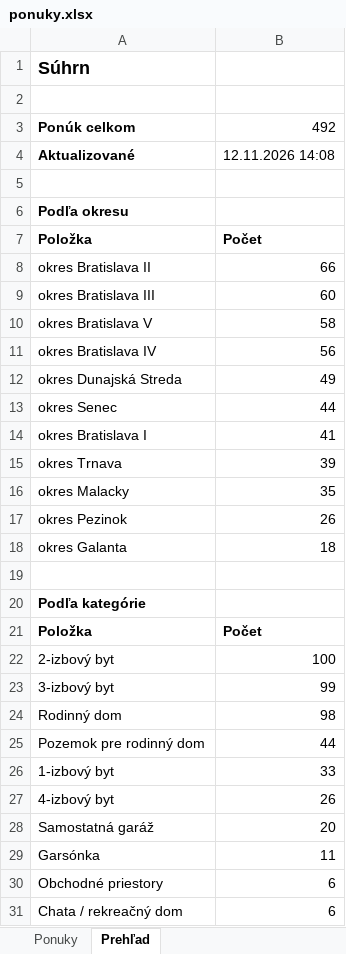
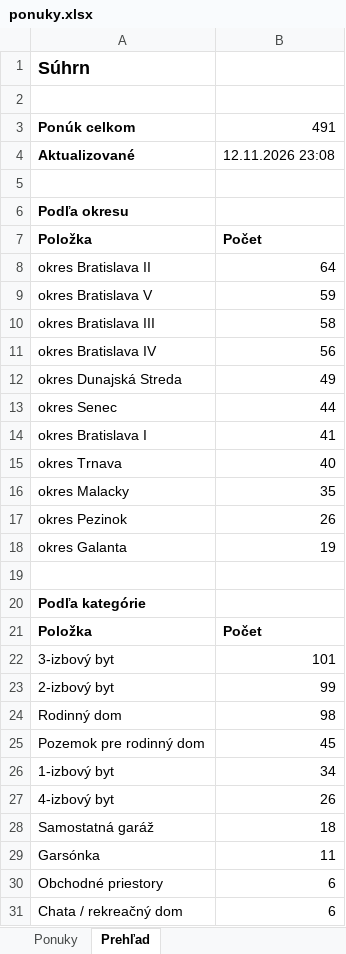
Before and after one commit to mrkubis-nest/nehnutelnosti-scraper, an Excel workbook: public/ponuky.xlsx, sheet Prehľad, drawn as a sheet; only a part is shown; values as stored, in another font and other column widths than the file's, no borders; removed rows and columns are numbered as before the commit, all else as after; the diff covers the shown part only; the diff names each change by its address in the sheet, - before the commit and + after, or states it on an @@ line.

```diff
--- a/public/ponuky.xlsx (sheet Prehľad)
+++ b/public/ponuky.xlsx (sheet Prehľad)
-B3: 492
+B3: 491
-B4: 12.11.2026 14:08
+B4: 12.11.2026 23:08
-B8: 66
+B8: 64
-row 9: okres Bratislava III | 60
-B9: 58
+B9: 59
+row 10: okres Bratislava III | 58
-B15: 39
+B15: 40
-B18: 18
+B18: 19
-row 22: 2-izbový byt | 100
-B22: 99
+B22: 101
+row 23: 2-izbový byt | 99
-B25: 44
+B25: 45
-B26: 33
+B26: 34
-B28: 20
+B28: 18
```
Also changed, not shown: 1 added row, 1 removed row and 1 edited cell elsewhere in this sheet, sheet Ponuky, 2 other files.
